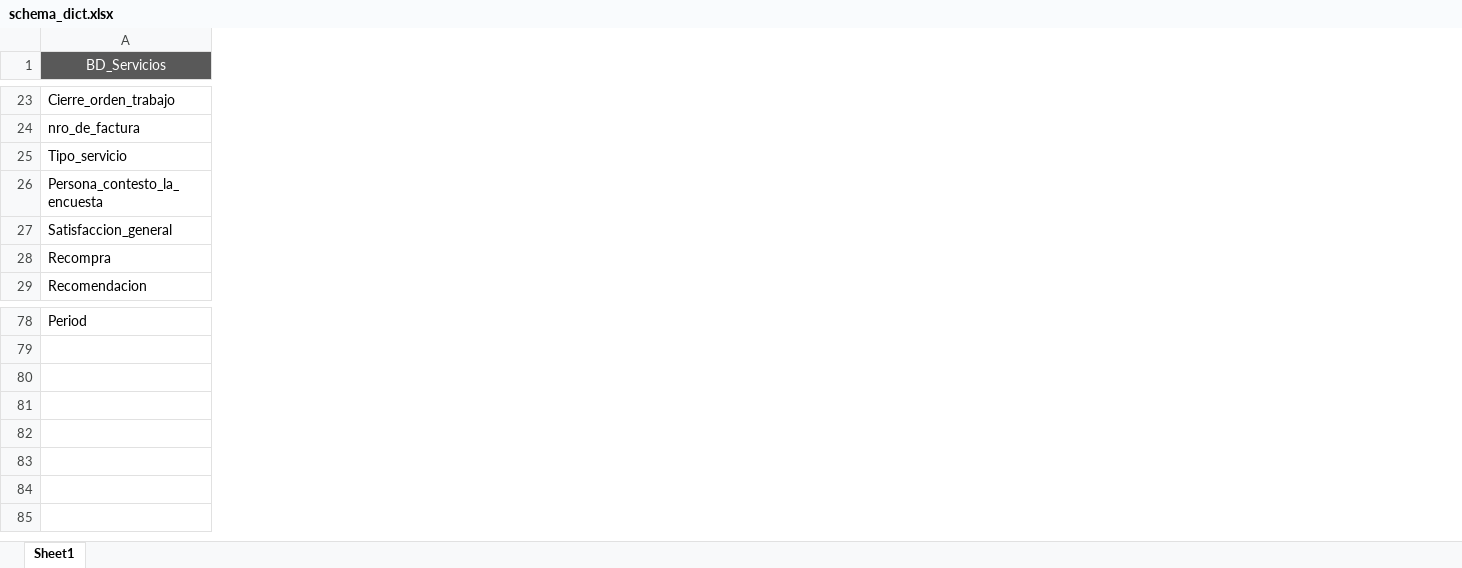
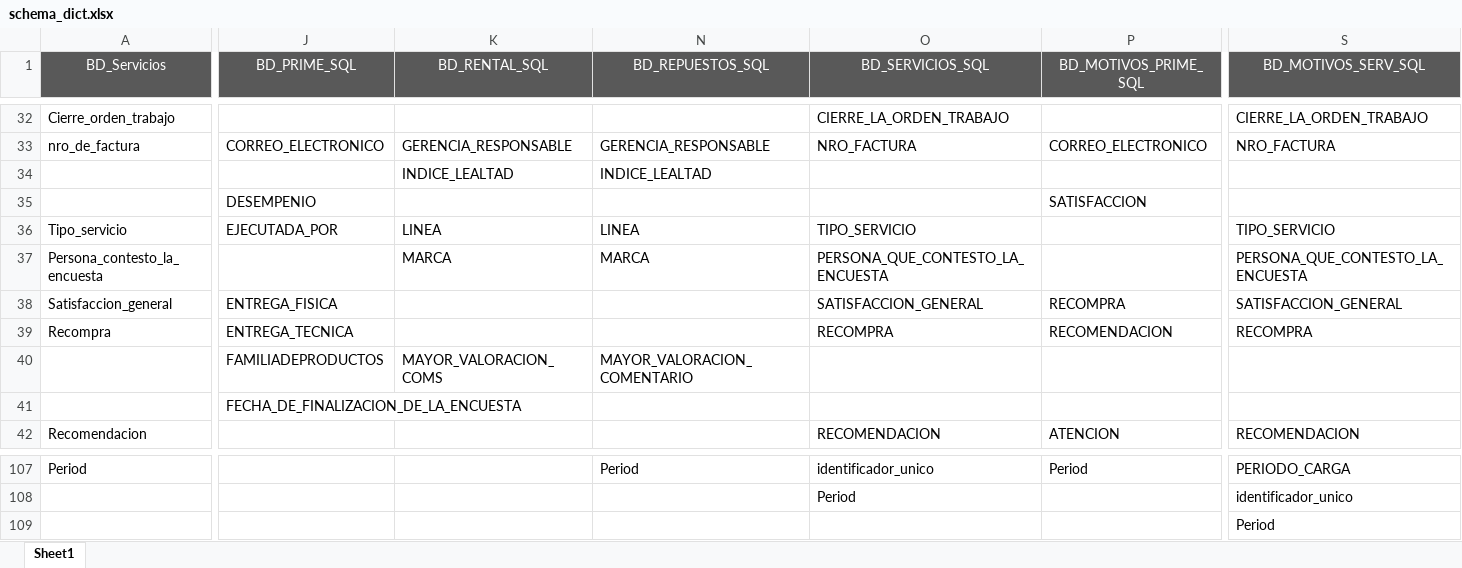
Before and after one commit to PretellP/FerreyrosProject, an Excel workbook: schema_dict/schema_dict.xlsx, sheet Sheet1, drawn as a sheet; only a part is shown, gaps mark what is left out; values as stored, in another font and other column widths than the file's, no borders; rows hold the shown columns only; the diff covers the shown part only; the diff names each change by its address in the sheet, - before the commit and + after, or states it on an @@ line.

```diff
--- a/schema_dict/schema_dict.xlsx (sheet Sheet1)
+++ b/schema_dict/schema_dict.xlsx (sheet Sheet1)
+column J (BD_PRIME_SQL), row 33: CORREO_ELECTRONICO; rows 36-39: EJECUTADA_POR |  | ENTREGA_FISICA | ENTREGA_TECNICA
+column K (BD_RENTAL_SQL), row 33: GERENCIA_RESPONSABLE; rows 36-37: LINEA | MARCA
+column N (BD_REPUESTOS_SQL), row 33: GERENCIA_RESPONSABLE; rows 36-37: LINEA | MARCA; row 107: Period
+column O (BD_SERVICIOS_SQL), rows 32-33: CIERRE_LA_ORDEN_TRABAJO | NRO_FACTURA; rows 36-39: TIPO_SERVICIO | PERSONA_QUE_CONTESTO_LA_ENCUESTA | SATISFACCION_GENERAL | RECOMPRA; row 42: RECOMENDACION; rows 107-108: identificador_unico | Period
+column P (BD_MOTIVOS_PRIME_SQL), row 33: CORREO_ELECTRONICO; rows 38-39: RECOMPRA | RECOMENDACION; row 42: ATENCION; row 107: Period
+column S (BD_MOTIVOS_SERV_SQL), rows 32-33: CIERRE_LA_ORDEN_TRABAJO | NRO_FACTURA; rows 36-39: TIPO_SERVICIO | PERSONA_QUE_CONTESTO_LA_ENCUESTA | SATISFACCION_GENERAL | RECOMPRA; row 42: RECOMENDACION; rows 107-108: PERIODO_CARGA | identificador_unico
+row 34:  |  | INDICE_LEALTAD | INDICE_LEALTAD
+row 35:  | DESEMPENIO |  |  |  | SATISFACCION
+row 40:  | FAMILIADEPRODUCTOS | MAYOR_VALORACION_COMS | MAYOR_VALORACION_COMENTARIO
+row 41:  | FECHA_DE_FINALIZACION_DE_LA_ENCUESTA
+row 109:  |  |  |  |  |  | Period
```
Also changed, not shown: 25 added rows, 3 added columns and 1 edited cell elsewhere in this sheet, 28 other files.
